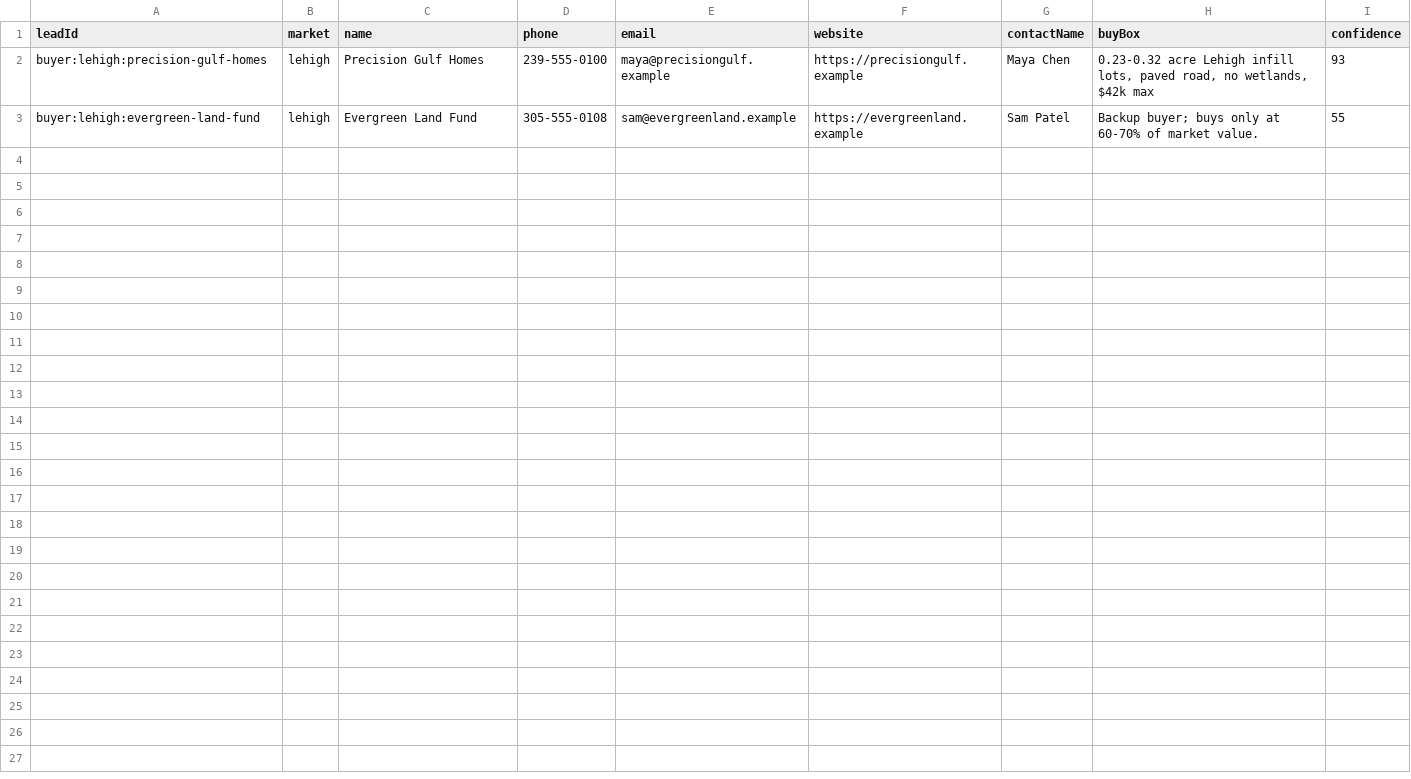
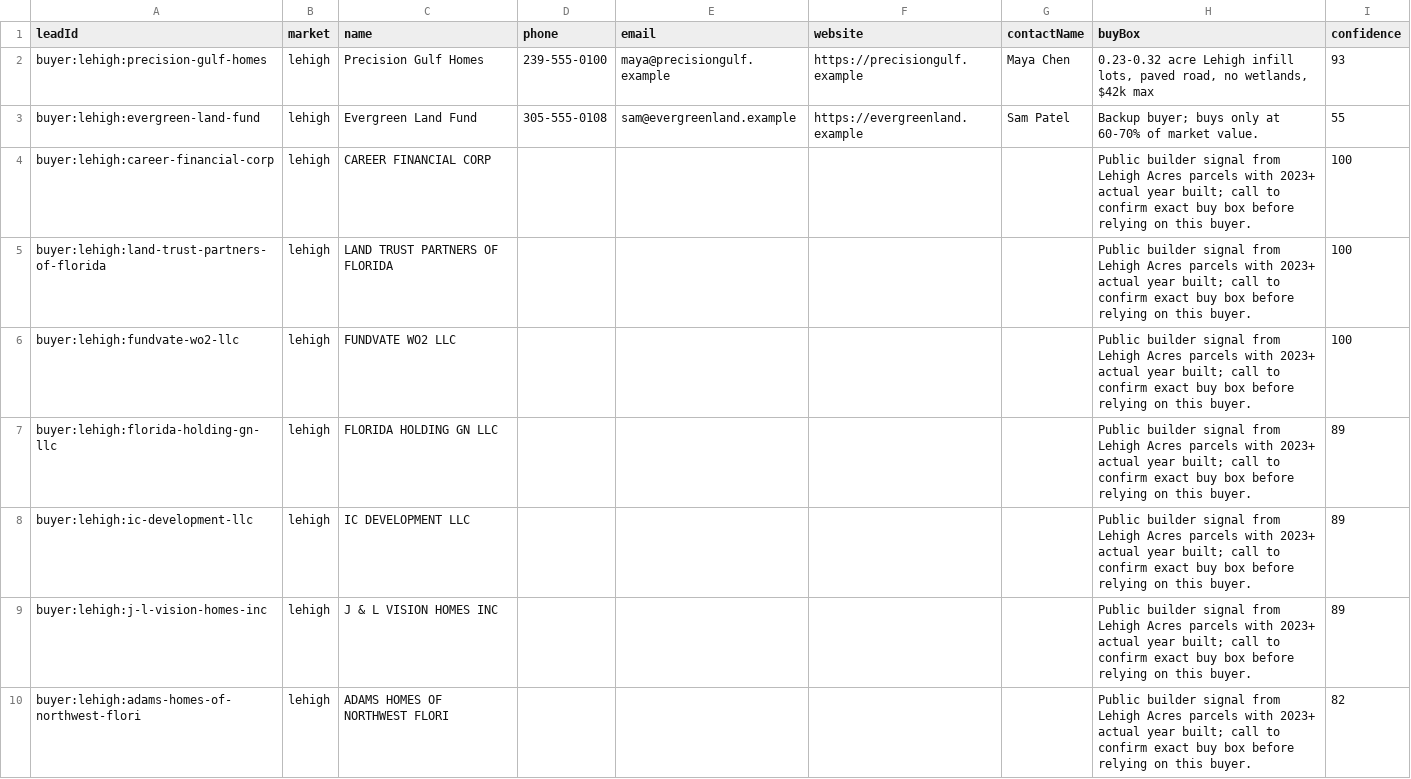
Before and after one commit to marvelus-tech/land-dealflow-os, a CSV file: data/generated/areas/lehigh/buyers.csv, drawn as a sheet; only a part is shown; the diff covers the shown part only.

Commit message:
feat: ingest real Lehigh public leads

```diff
--- a/data/generated/areas/lehigh/buyers.csv
+++ b/data/generated/areas/lehigh/buyers.csv
@@ -3 +3,8 @@ buyer:lehigh:precision-gulf-homes,lehigh,Precision Gulf Homes,239-555-0100,maya@
 buyer:lehigh:evergreen-land-fund,lehigh,Evergreen Land Fund,305-555-0108,sam@evergreenland.example,https://evergreenland.example,Sam Patel,Backup buyer; buys only at 60-70% of market value.,55
+buyer:lehigh:career-financial-corp,lehigh,CAREER FINANCIAL CORP,,,,,Public builder signal from Lehigh Acres parcels with 2023+ actual year built; call to confirm exact buy box before relying on this buyer.,100
+buyer:lehigh:land-trust-partners-of-florida,lehigh,LAND TRUST PARTNERS OF FLORIDA,,,,,Public builder signal from Lehigh Acres parcels with 2023+ actual year built; call to confirm exact buy box before relying on this buyer.,100
+buyer:lehigh:fundvate-wo2-llc,lehigh,FUNDVATE WO2 LLC,,,,,Public builder signal from Lehigh Acres parcels with 2023+ actual year built; call to confirm exact buy box before relying on this buyer.,100
+buyer:lehigh:florida-holding-gn-llc,lehigh,FLORIDA HOLDING GN LLC,,,,,Public builder signal from Lehigh Acres parcels with 2023+ actual year built; call to confirm exact buy box before relying on this buyer.,89
+buyer:lehigh:ic-development-llc,lehigh,IC DEVELOPMENT LLC,,,,,Public builder signal from Lehigh Acres parcels with 2023+ actual year built; call to confirm exact buy box before relying on this buyer.,89
+buyer:lehigh:j-l-vision-homes-inc,lehigh,J & L VISION HOMES INC,,,,,Public builder signal from Lehigh Acres parcels with 2023+ actual year built; call to confirm exact buy box before relying on this buyer.,89
+buyer:lehigh:adams-homes-of-northwest-flori,lehigh,ADAMS HOMES OF NORTHWEST FLORI,,,,,Public builder signal from Lehigh Acres parcels with 2023+ actual year built; call to confirm exact buy box before relying on this buyer.,82
```
Also changed, not shown: 18 added rows elsewhere in this file, data/generated/areas/lehigh/buyer_validation.csv, data/generated/areas/lehigh/missing_data.csv, 20 other files.
